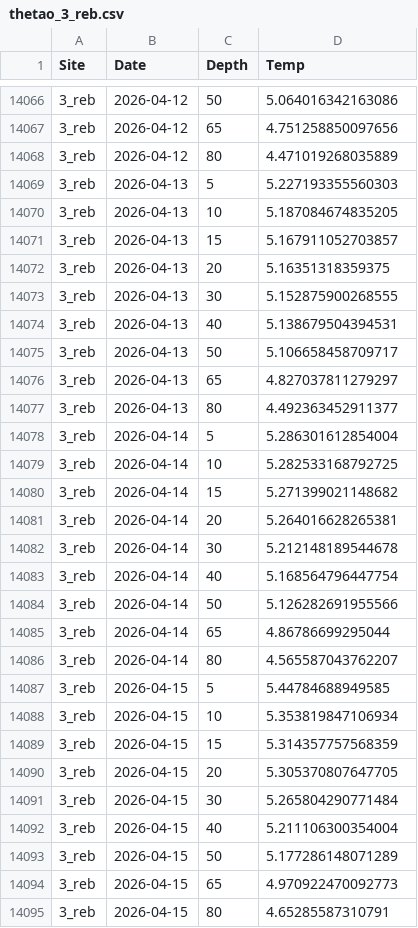
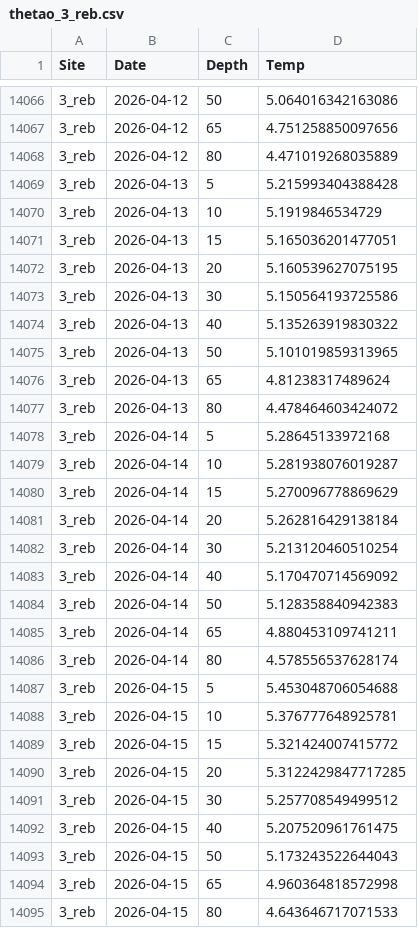
Before and after one commit to sharkbot952/temp_test, a CSV file: data/cmem/thetao/thetao_3_reb.csv, drawn as a sheet; only a part is shown, gaps mark what is left out; the diff covers the shown part only.

```diff
--- a/data/cmem/thetao/thetao_3_reb.csv
+++ b/data/cmem/thetao/thetao_3_reb.csv
@@ -14068,28 +14068,28 @@
 3_reb,2026-04-12,80,4.471019268035889
-3_reb,2026-04-13,5,5.227193355560303
-3_reb,2026-04-13,10,5.187084674835205
-3_reb,2026-04-13,15,5.167911052703857
-3_reb,2026-04-13,20,5.16351318359375
-3_reb,2026-04-13,30,5.152875900268555
-3_reb,2026-04-13,40,5.138679504394531
-3_reb,2026-04-13,50,5.106658458709717
-3_reb,2026-04-13,65,4.827037811279297
-3_reb,2026-04-13,80,4.492363452911377
-3_reb,2026-04-14,5,5.286301612854004
-3_reb,2026-04-14,10,5.282533168792725
-3_reb,2026-04-14,15,5.271399021148682
-3_reb,2026-04-14,20,5.264016628265381
-3_reb,2026-04-14,30,5.212148189544678
-3_reb,2026-04-14,40,5.168564796447754
-3_reb,2026-04-14,50,5.126282691955566
-3_reb,2026-04-14,65,4.86786699295044
-3_reb,2026-04-14,80,4.565587043762207
-3_reb,2026-04-15,5,5.44784688949585
-3_reb,2026-04-15,10,5.353819847106934
-3_reb,2026-04-15,15,5.314357757568359
-3_reb,2026-04-15,20,5.305370807647705
-3_reb,2026-04-15,30,5.265804290771484
-3_reb,2026-04-15,40,5.211106300354004
-3_reb,2026-04-15,50,5.177286148071289
-3_reb,2026-04-15,65,4.970922470092773
-3_reb,2026-04-15,80,4.65285587310791
+3_reb,2026-04-13,5,5.215993404388428
+3_reb,2026-04-13,10,5.1919846534729
+3_reb,2026-04-13,15,5.165036201477051
+3_reb,2026-04-13,20,5.160539627075195
+3_reb,2026-04-13,30,5.150564193725586
+3_reb,2026-04-13,40,5.135263919830322
+3_reb,2026-04-13,50,5.101019859313965
+3_reb,2026-04-13,65,4.81238317489624
+3_reb,2026-04-13,80,4.478464603424072
+3_reb,2026-04-14,5,5.28645133972168
+3_reb,2026-04-14,10,5.281938076019287
+3_reb,2026-04-14,15,5.270096778869629
+3_reb,2026-04-14,20,5.262816429138184
+3_reb,2026-04-14,30,5.213120460510254
+3_reb,2026-04-14,40,5.170470714569092
+3_reb,2026-04-14,50,5.128358840942383
+3_reb,2026-04-14,65,4.880453109741211
+3_reb,2026-04-14,80,4.578556537628174
+3_reb,2026-04-15,5,5.453048706054688
+3_reb,2026-04-15,10,5.376777648925781
+3_reb,2026-04-15,15,5.321424007415772
+3_reb,2026-04-15,20,5.3122429847717285
+3_reb,2026-04-15,30,5.257708549499512
+3_reb,2026-04-15,40,5.207520961761475
+3_reb,2026-04-15,50,5.173243522644043
+3_reb,2026-04-15,65,4.960364818572998
+3_reb,2026-04-15,80,4.643646717071533
```
Also changed, not shown: 9 added rows and 45 edited cells elsewhere in this file, data/cmem/thetao/thetao_1_sou.csv, data/cmem/thetao/thetao_2_sar.csv, 9 other files.
